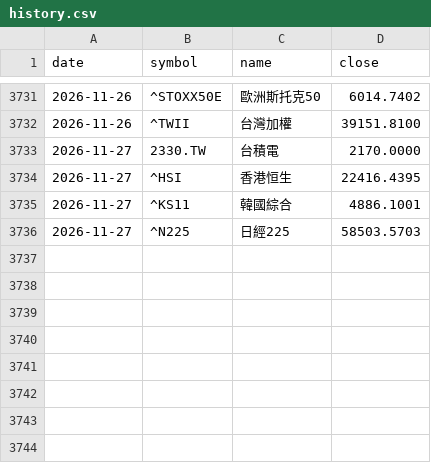
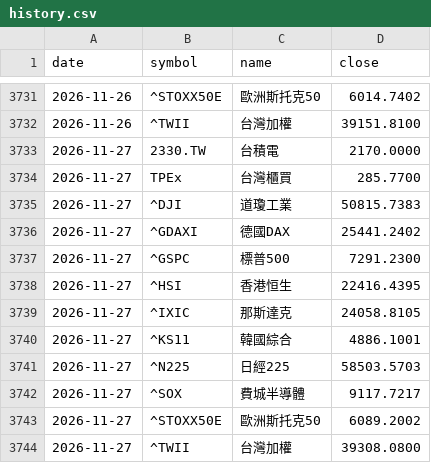
Before and after one commit to chin-barry/stock-daily-dashboard, a CSV file: data/global/history.csv, drawn as a sheet; only a part is shown, gaps mark what is left out.

```diff
--- a/data/global/history.csv
+++ b/data/global/history.csv
@@ -3733,4 +3733,12 @@
 2026-11-27,2330.TW,台積電,2170.0000
+2026-11-27,TPEx,台灣櫃買,285.7700
+2026-11-27,^DJI,道瓊工業,50815.7383
+2026-11-27,^GDAXI,德國DAX,25441.2402
+2026-11-27,^GSPC,標普500,7291.2300
 2026-11-27,^HSI,香港恒生,22416.4395
+2026-11-27,^IXIC,那斯達克,24058.8105
 2026-11-27,^KS11,韓國綜合,4886.1001
 2026-11-27,^N225,日經225,58503.5703
+2026-11-27,^SOX,費城半導體,9117.7217
+2026-11-27,^STOXX50E,歐洲斯托克50,6089.2002
+2026-11-27,^TWII,台灣加權,39308.0800
```
Also changed, not shown: 1 other file.
